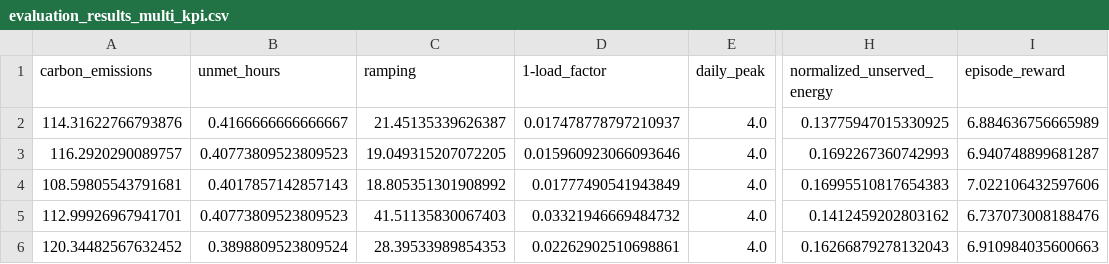
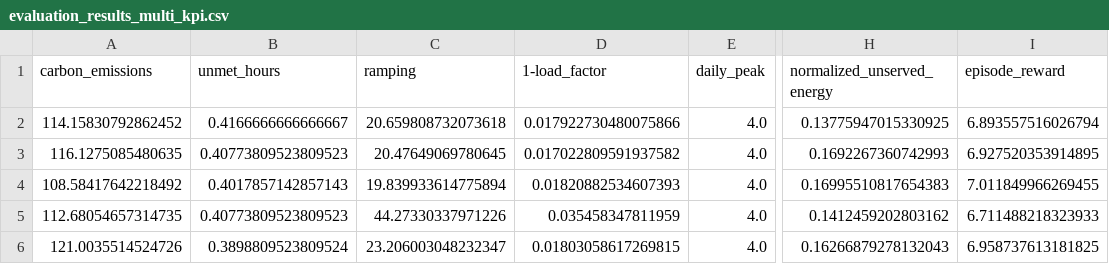
Before and after one commit to djacoo/AICrowdTesting, a CSV file: evaluation_results_multi_kpi.csv, drawn as a sheet; only a part is shown, gaps mark what is left out; the diff names each change by its address in the sheet, - before the commit and + after, or states it on an @@ line.

```diff
--- a/evaluation_results_multi_kpi.csv
+++ b/evaluation_results_multi_kpi.csv
-A2 (carbon_emissions): 114.31622766793876
+A2 (carbon_emissions): 114.15830792862452
-C2 (ramping): 21.45135339626387
+C2 (ramping): 20.659808732073618
-D2 (1-load_factor): 0.017478778797210937
+D2 (1-load_factor): 0.017922730480075866
-I2 (episode_reward): 6.884636756665989
+I2 (episode_reward): 6.893557516026794
-A3 (carbon_emissions): 116.2920290089757
+A3 (carbon_emissions): 116.1275085480635
-C3 (ramping): 19.049315207072205
+C3 (ramping): 20.47649069780645
-D3 (1-load_factor): 0.015960923066093646
+D3 (1-load_factor): 0.017022809591937582
-I3 (episode_reward): 6.940748899681287
+I3 (episode_reward): 6.927520353914895
-A4 (carbon_emissions): 108.59805543791681
+A4 (carbon_emissions): 108.58417642218492
-C4 (ramping): 18.805351301908992
+C4 (ramping): 19.839933614775894
-D4 (1-load_factor): 0.01777490541943849
+D4 (1-load_factor): 0.01820882534607393
-I4 (episode_reward): 7.022106432597606
+I4 (episode_reward): 7.011849966269455
-A5 (carbon_emissions): 112.99926967941701
+A5 (carbon_emissions): 112.68054657314735
-C5 (ramping): 41.51135830067403
+C5 (ramping): 44.27330337971226
-D5 (1-load_factor): 0.03321946669484732
+D5 (1-load_factor): 0.035458347811959
-I5 (episode_reward): 6.737073008188476
+I5 (episode_reward): 6.711488218323933
-A6 (carbon_emissions): 120.34482567632452
+A6 (carbon_emissions): 121.0035514524726
-C6 (ramping): 28.39533989854353
+C6 (ramping): 23.206003048232347
-D6 (1-load_factor): 0.02262902510698861
+D6 (1-load_factor): 0.01803058617269815
-I6 (episode_reward): 6.910984035600663
+I6 (episode_reward): 6.958737613181825
```
Also changed, not shown: evaluation_results_2kpi.csv, 55 other files.
